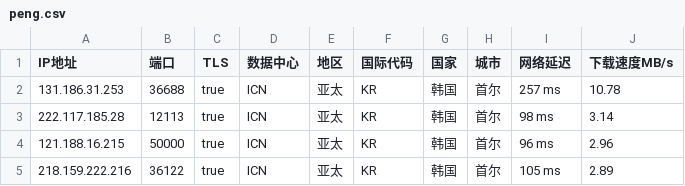
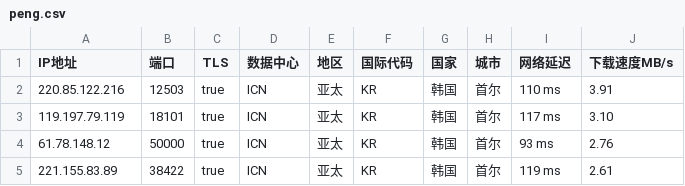
Before and after one commit to CEG1225/csv, a CSV file: peng.csv, drawn as a sheet.

Commit message:
Updated ip.txt automatically

```diff
--- a/peng.csv
+++ b/peng.csv
@@ -1,5 +1,5 @@
 IP地址,端口,TLS,数据中心,地区,国际代码,国家,城市,网络延迟,下载速度MB/s
-131.186.31.253,36688,true,ICN,亚太,KR,韩国,首尔,257 ms,10.78
-222.117.185.28,12113,true,ICN,亚太,KR,韩国,首尔,98 ms,3.14
-121.188.16.215,50000,true,ICN,亚太,KR,韩国,首尔,96 ms,2.96
-218.159.222.216,36122,true,ICN,亚太,KR,韩国,首尔,105 ms,2.89
+220.85.122.216,12503,true,ICN,亚太,KR,韩国,首尔,110 ms,3.91
+119.197.79.119,18101,true,ICN,亚太,KR,韩国,首尔,117 ms,3.10
+61.78.148.12,50000,true,ICN,亚太,KR,韩国,首尔,93 ms,2.76
+221.155.83.89,38422,true,ICN,亚太,KR,韩国,首尔,119 ms,2.61
```
